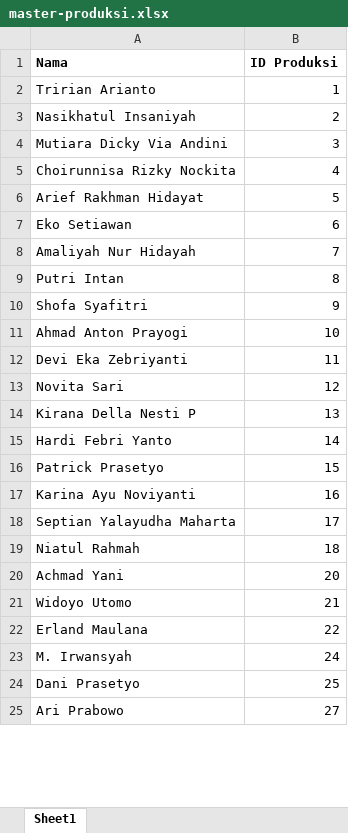
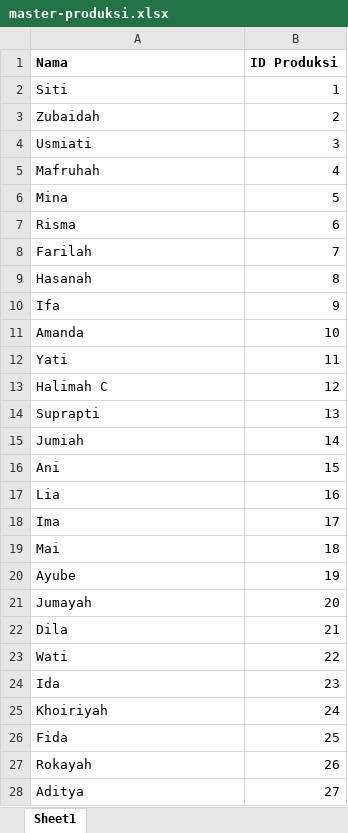
Before and after one commit to 123mahmud/tammacorp, an Excel workbook: public/assets/berkas/absensi-produksi/master-produksi.xlsx, sheet Sheet1, drawn as a sheet; only a part is shown; values as stored, in another font and other column widths than the file's, no borders; addresses are those after the commit; the diff covers the shown part only; the diff names each change by its address in the sheet, - before the commit and + after, or states it on an @@ line.

Commit message:
data excell

```diff
--- a/public/assets/berkas/absensi-produksi/master-produksi.xlsx (sheet Sheet1)
+++ b/public/assets/berkas/absensi-produksi/master-produksi.xlsx (sheet Sheet1)
-A2 (Nama): Tririan Arianto
+A2 (Nama): Siti
-A3 (Nama): Nasikhatul Insaniyah
+A3 (Nama): Zubaidah
-A4 (Nama): Mutiara Dicky Via Andini
+A4 (Nama): Usmiati
-A5 (Nama): Choirunnisa Rizky Nockita
+A5 (Nama): Mafruhah
-A6 (Nama): Arief Rakhman Hidayat
+A6 (Nama): Mina
-A7 (Nama): Eko Setiawan
+A7 (Nama): Risma
-A8 (Nama): Amaliyah Nur Hidayah
+A8 (Nama): Farilah
-A9 (Nama): Putri Intan
+A9 (Nama): Hasanah
-A10 (Nama): Shofa Syafitri
+A10 (Nama): Ifa
-A11 (Nama): Ahmad Anton Prayogi
+A11 (Nama): Amanda
-A12 (Nama): Devi Eka Zebriyanti
+A12 (Nama): Yati
-A13 (Nama): Novita Sari
+A13 (Nama): Halimah C
-A14 (Nama): Kirana Della Nesti P
+A14 (Nama): Suprapti
-A15 (Nama): Hardi Febri Yanto
+A15 (Nama): Jumiah
-A16 (Nama): Patrick Prasetyo
+A16 (Nama): Ani
-A17 (Nama): Karina Ayu Noviyanti
+A17 (Nama): Lia
-A18 (Nama): Septian Yalayudha Maharta
+A18 (Nama): Ima
-A19 (Nama): Niatul Rahmah
+A19 (Nama): Mai
+row 20: Ayube | 19
-A21 (Nama): Achmad Yani
+A21 (Nama): Jumayah
-A22 (Nama): Widoyo Utomo
+A22 (Nama): Dila
-A23 (Nama): Erland Maulana
+A23 (Nama): Wati
+row 24: Ida | 23
-A25 (Nama): M. Irwansyah
+A25 (Nama): Khoiriyah
-A26 (Nama): Dani Prasetyo
+A26 (Nama): Fida
+row 27: Rokayah | 26
-A28 (Nama): Ari Prabowo
+A28 (Nama): Aditya
```
Also changed, not shown: 58 added rows and 7 edited cells elsewhere in this sheet, public/assets/berkas/absensi-produksi/contoh-excel-produksi.xlsx, 3 other files.
